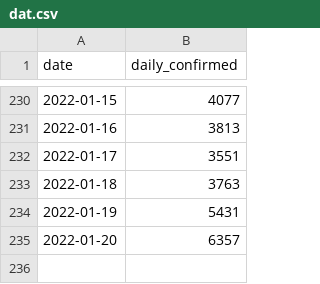
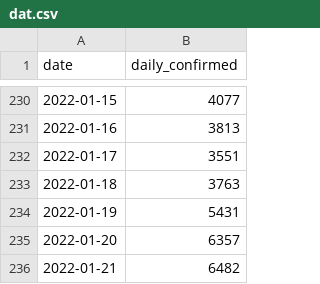
Before and after one commit to kimfinale/pfilter, a CSV file: daily_sim/dat.csv, drawn as a sheet; only a part is shown, gaps mark what is left out.

```diff
--- a/daily_sim/dat.csv
+++ b/daily_sim/dat.csv
@@ -235 +235,2 @@ date,daily_confirmed
 2022-01-20,6357
+2022-01-21,6482
```
Also changed, not shown: daily_sim/smpl_Rt.csv, daily_sim/smpl_daily_confirmed.csv, 1 other file.
